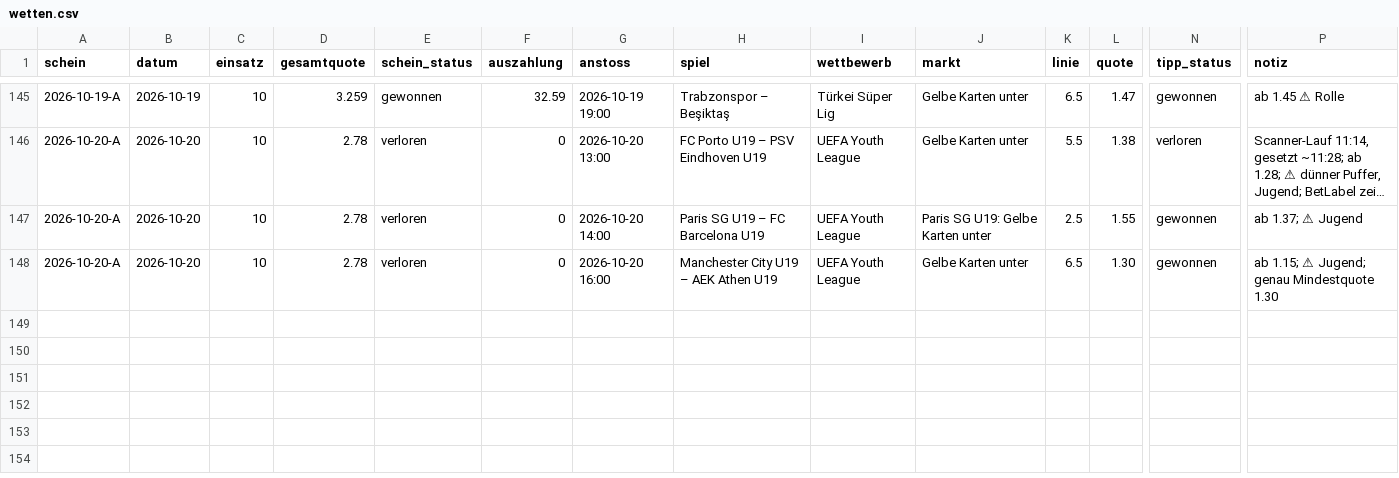
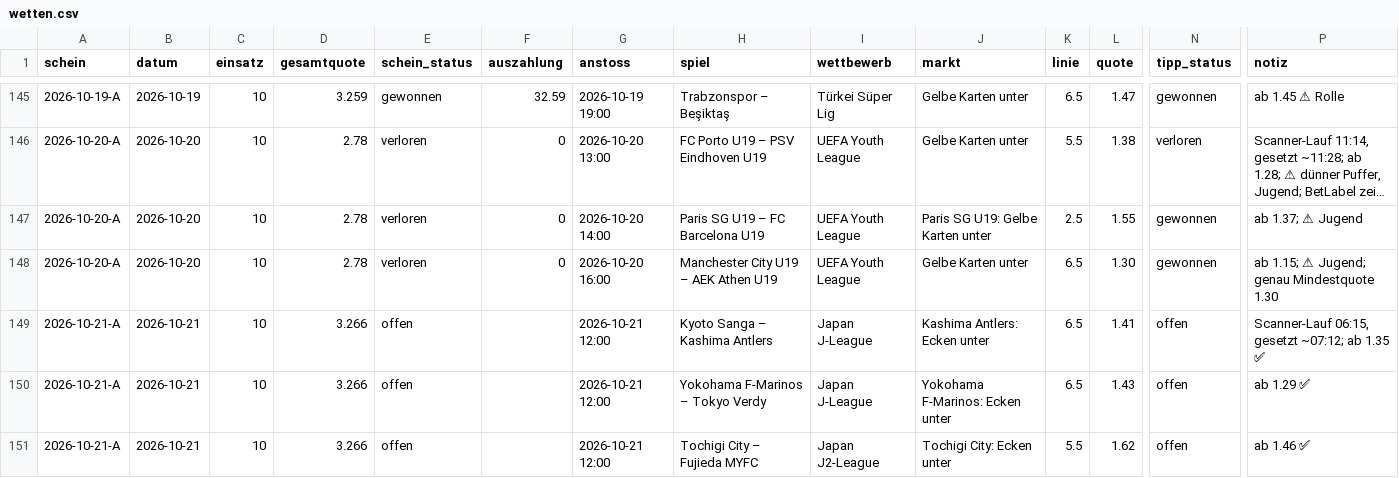
Before and after one commit to peatxxxx-star/trend-scanner, a CSV file: wetten.csv, drawn as a sheet; only a part is shown, gaps mark what is left out; long unchanged cells end in …; rows hold the shown columns only; the diff names each change by its address in the sheet, - before the commit and + after, or states it on an @@ line.

```diff
--- a/wetten.csv
+++ b/wetten.csv
+row 149: 2026-10-21-A | 2026-10-21 | 10 | 3.266 | offen |  | 2026-10-21 12:00 | Kyoto Sanga – Kashima Antlers | Japan J-League | Kashima Antlers: Ecken unter | 6.5 | 1.41 | offen | Scanner-Lauf 06:15, gesetzt ~07:12; ab 1.35 ✅
+row 150: 2026-10-21-A | 2026-10-21 | 10 | 3.266 | offen |  | 2026-10-21 12:00 | Yokohama F-Marinos – Tokyo Verdy | Japan J-League | Yokohama F-Marinos: Ecken unter | 6.5 | 1.43 | offen | ab 1.29 ✅
+row 151: 2026-10-21-A | 2026-10-21 | 10 | 3.266 | offen |  | 2026-10-21 12:00 | Tochigi City – Fujieda MYFC | Japan J2-League | Tochigi City: Ecken unter | 5.5 | 1.62 | offen | ab 1.46 ✅
```
